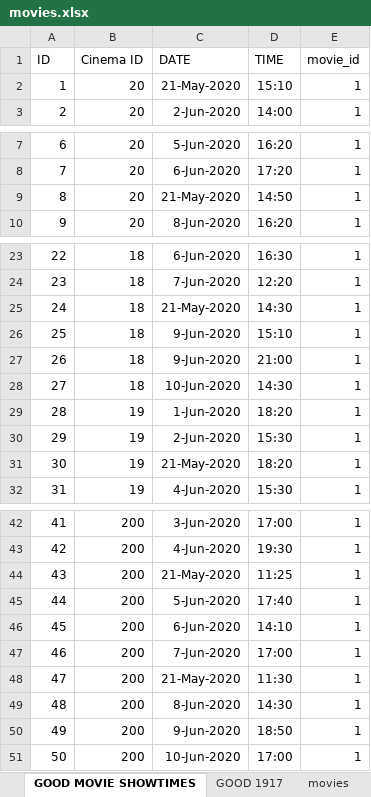
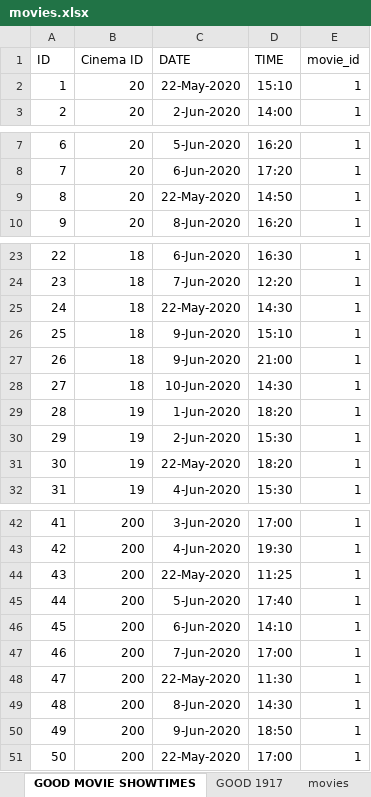
Before and after one commit to govindaroyaiub/movie, an Excel workbook: public/movies.xlsx, sheet GOOD MOVIE SHOWTIMES, drawn as a sheet; only a part is shown, gaps mark what is left out; values as stored, in another font and other column widths than the file's, no borders; the diff covers the shown part only; the diff names each change by its address in the sheet, - before the commit and + after, or states it on an @@ line.

```diff
--- a/public/movies.xlsx (sheet GOOD MOVIE SHOWTIMES)
+++ b/public/movies.xlsx (sheet GOOD MOVIE SHOWTIMES)
-C2 (DATE): 21-May-2020
+C2 (DATE): 22-May-2020
-C9 (DATE): 21-May-2020
+C9 (DATE): 22-May-2020
-C25 (DATE): 21-May-2020
+C25 (DATE): 22-May-2020
-C31 (DATE): 21-May-2020
+C31 (DATE): 22-May-2020
-C44 (DATE): 21-May-2020
+C44 (DATE): 22-May-2020
-C48 (DATE): 21-May-2020
+C48 (DATE): 22-May-2020
-C51 (DATE): 10-Jun-2020
+C51 (DATE): 22-May-2020
```
Also changed, not shown: 1 edited cell elsewhere in this sheet, sheet GOOD 1917, 1 other file.
